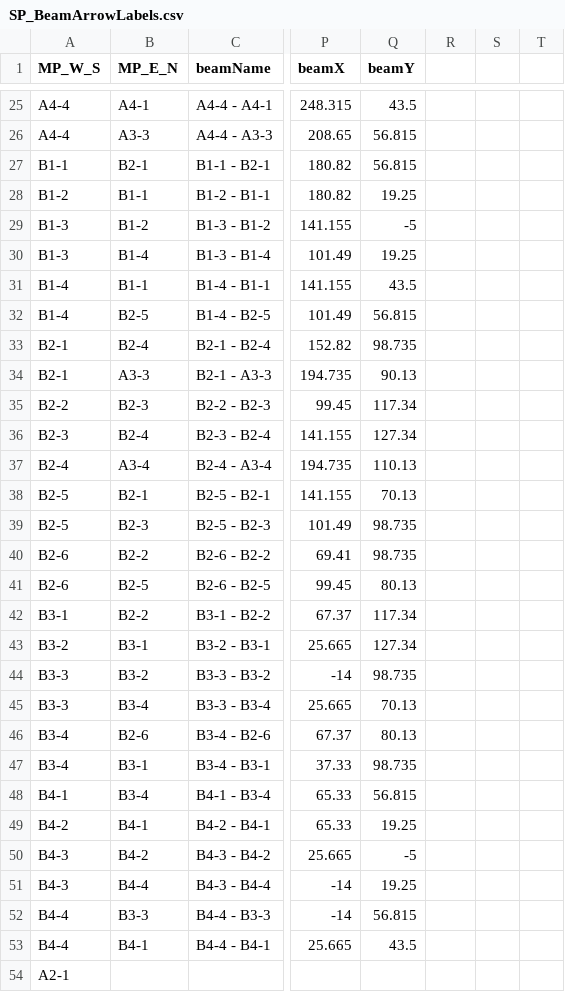
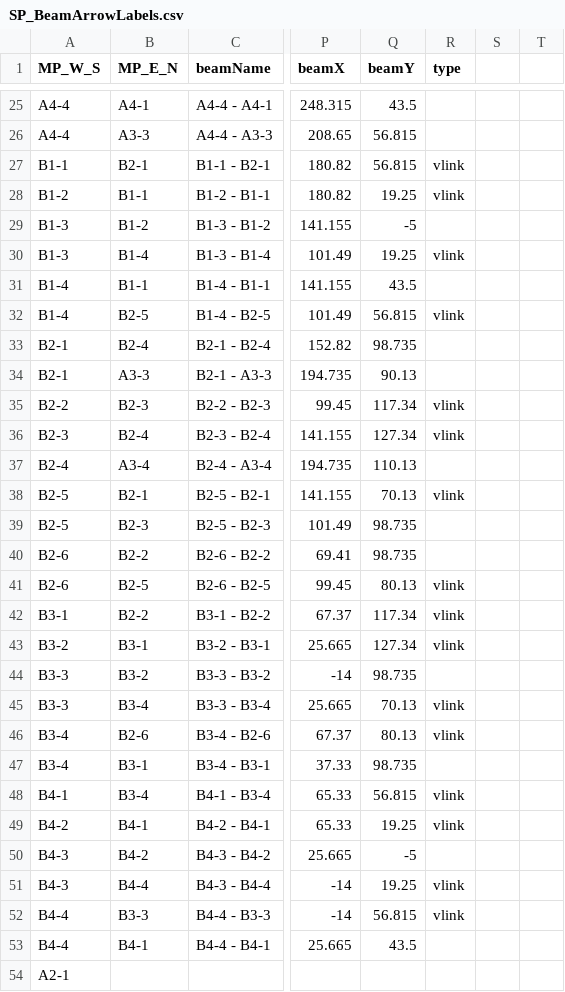
Before and after one commit to ski907/SPS-Settlement3D, a CSV file: SP_BeamArrowLabels.csv, drawn as a sheet; only a part is shown, gaps mark what is left out; the diff names each change by its address in the sheet, - before the commit and + after, or states it on an @@ line.

```diff
--- a/SP_BeamArrowLabels.csv
+++ b/SP_BeamArrowLabels.csv
-R1: (empty)
+R1: type
-R27:R28 (type): (empty)
+R27:R28 (type): vlink
-R30 (type): (empty)
+R30 (type): vlink
-R32 (type): (empty)
+R32 (type): vlink
-R35:R36 (type): (empty)
+R35:R36 (type): vlink
-R38 (type): (empty)
+R38 (type): vlink
-R41:R43 (type): (empty)
+R41:R43 (type): vlink
-R45:R46 (type): (empty)
+R45:R46 (type): vlink
-R48:R49 (type): (empty)
+R48:R49 (type): vlink
-R51:R52 (type): (empty)
+R51:R52 (type): vlink
```
Also changed, not shown: 2 other files.
